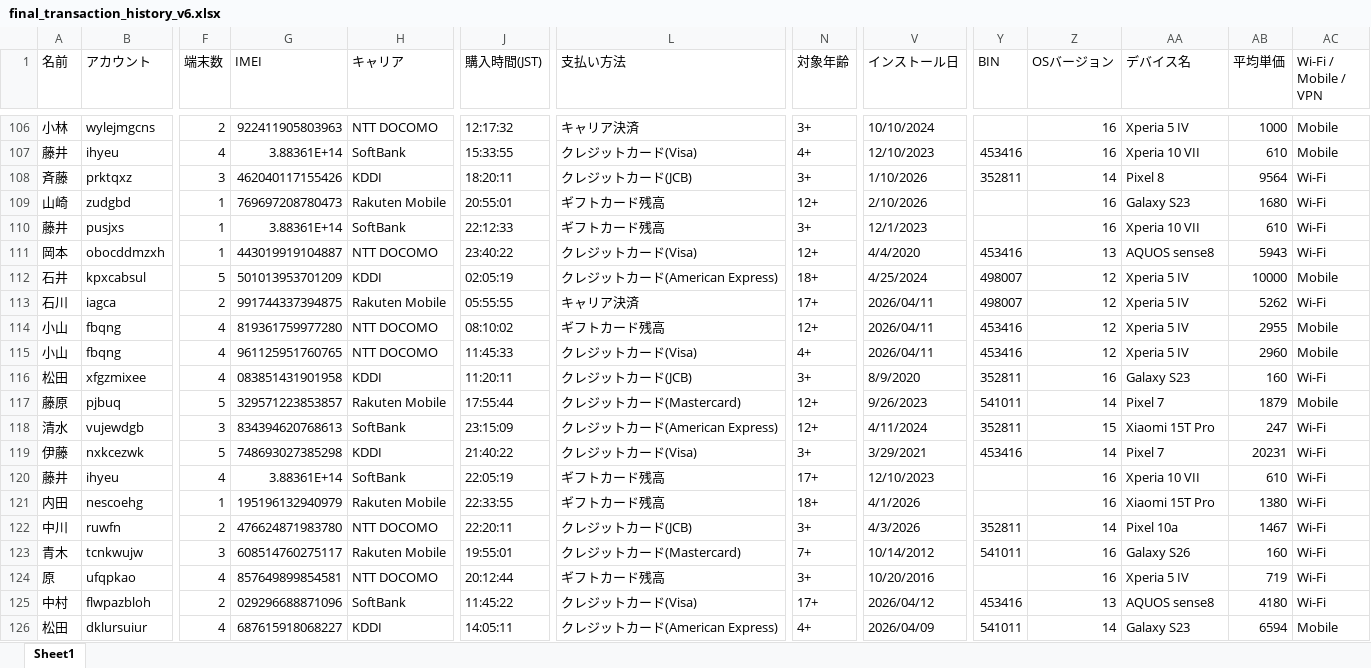
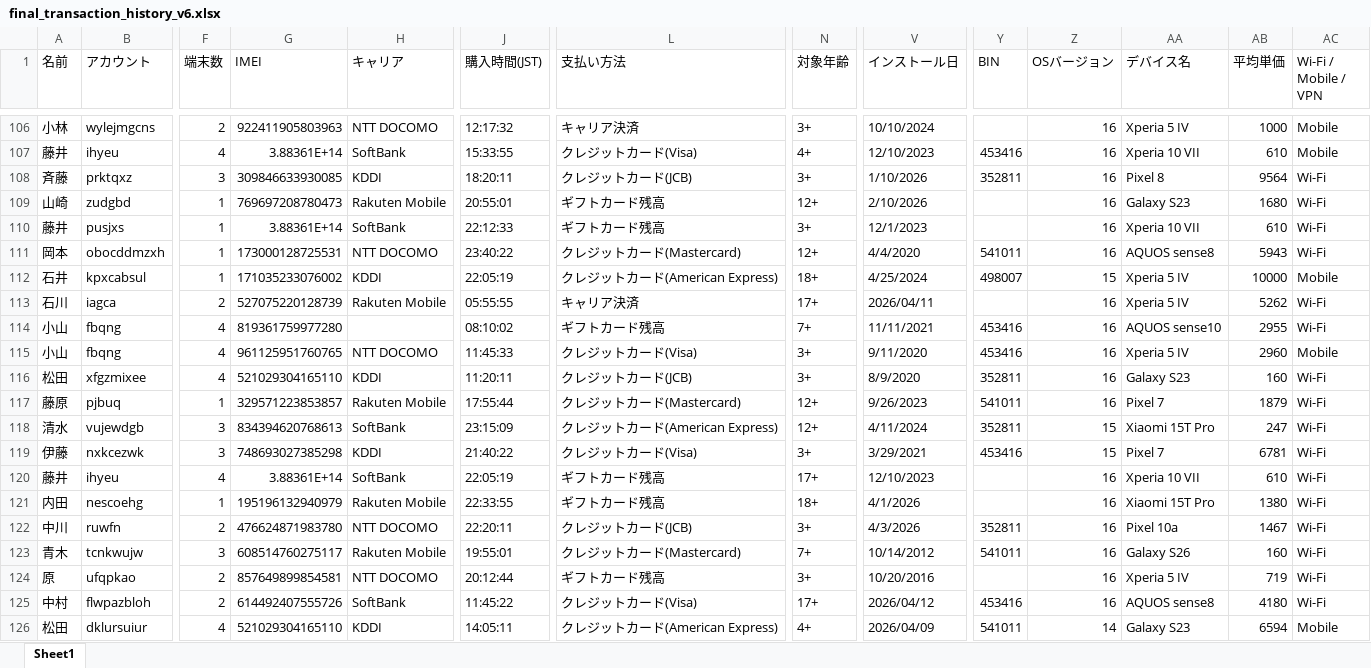
Before and after one commit to MihoHatae/django-fraud-detection, an Excel workbook: final_transaction_history_v6.xlsx, sheet Sheet1, drawn as a sheet; only a part is shown, gaps mark what is left out; values as stored, in another font and other column widths than the file's, no cell formats; the diff covers the shown part only; the diff names each change by its address in the sheet, - before the commit and + after, or states it on an @@ line.

Commit message:
最終

```diff
--- a/final_transaction_history_v6.xlsx (sheet Sheet1)
+++ b/final_transaction_history_v6.xlsx (sheet Sheet1)
-G108 (IMEI): 462040117155426
+G108 (IMEI): 309846633930085
-Z108 (OSバージョン): 14
+Z108 (OSバージョン): 16
-G111 (IMEI): 443019919104887
+G111 (IMEI): 173000128725531
-L111 (支払い方法): クレジットカード(Visa)
+L111 (支払い方法): クレジットカード(Mastercard)
-Y111 (BIN): 453416
+Y111 (BIN): 541011
-Z111 (OSバージョン): 13
+Z111 (OSバージョン): 16
-F112 (端末数): 5
+F112 (端末数): 1
-G112 (IMEI): 501013953701209
+G112 (IMEI): 171035233076002
-J112 (購入時間(JST)): 02:05:19
+J112 (購入時間(JST)): 22:05:19
-Z112 (OSバージョン): 12
+Z112 (OSバージョン): 15
-G113 (IMEI): 991744337394875
+G113 (IMEI): 527075220128739
-Y113 (BIN): 498007
+Y113 (BIN): (empty)
-Z113:Z115 (OSバージョン): 12
+Z113:Z115 (OSバージョン): 16
-H114 (キャリア): NTT DOCOMO
+H114 (キャリア): (empty)
-N114 (対象年齢): 12+
+N114 (対象年齢): 7+
-V114 (インストール日): 2026/04/11
+V114 (インストール日): 11/11/2021
-AA114 (デバイス名): Xperia 5 IV
+AA114 (デバイス名): AQUOS sense10
-AC114 (Wi-Fi / Mobile / VPN): Mobile
+AC114 (Wi-Fi / Mobile / VPN): Wi-Fi
-N115 (対象年齢): 4+
+N115 (対象年齢): 3+
-V115 (インストール日): 2026/04/11
+V115 (インストール日): 9/11/2020
-G116 (IMEI): 083851431901958
+G116 (IMEI): 521029304165110
-F117 (端末数): 5
+F117 (端末数): 1
-Z117 (OSバージョン): 14
+Z117 (OSバージョン): 16
-AC117 (Wi-Fi / Mobile / VPN): Mobile
+AC117 (Wi-Fi / Mobile / VPN): Wi-Fi
-F119 (端末数): 5
+F119 (端末数): 3
-Z119 (OSバージョン): 14
+Z119 (OSバージョン): 15
-AB119 (平均単価): 20231
+AB119 (平均単価): 6781
-Z122 (OSバージョン): 14
+Z122 (OSバージョン): 16
-F124 (端末数): 4
+F124 (端末数): 2
-G125 (IMEI): 029296688871096
+G125 (IMEI): 614492407555726
-Z125 (OSバージョン): 13
+Z125 (OSバージョン): 16
-G126 (IMEI): 687615918068227
+G126 (IMEI): 521029304165110
```
Also changed, not shown: 519 edited cells elsewhere in this sheet, cell formats.
